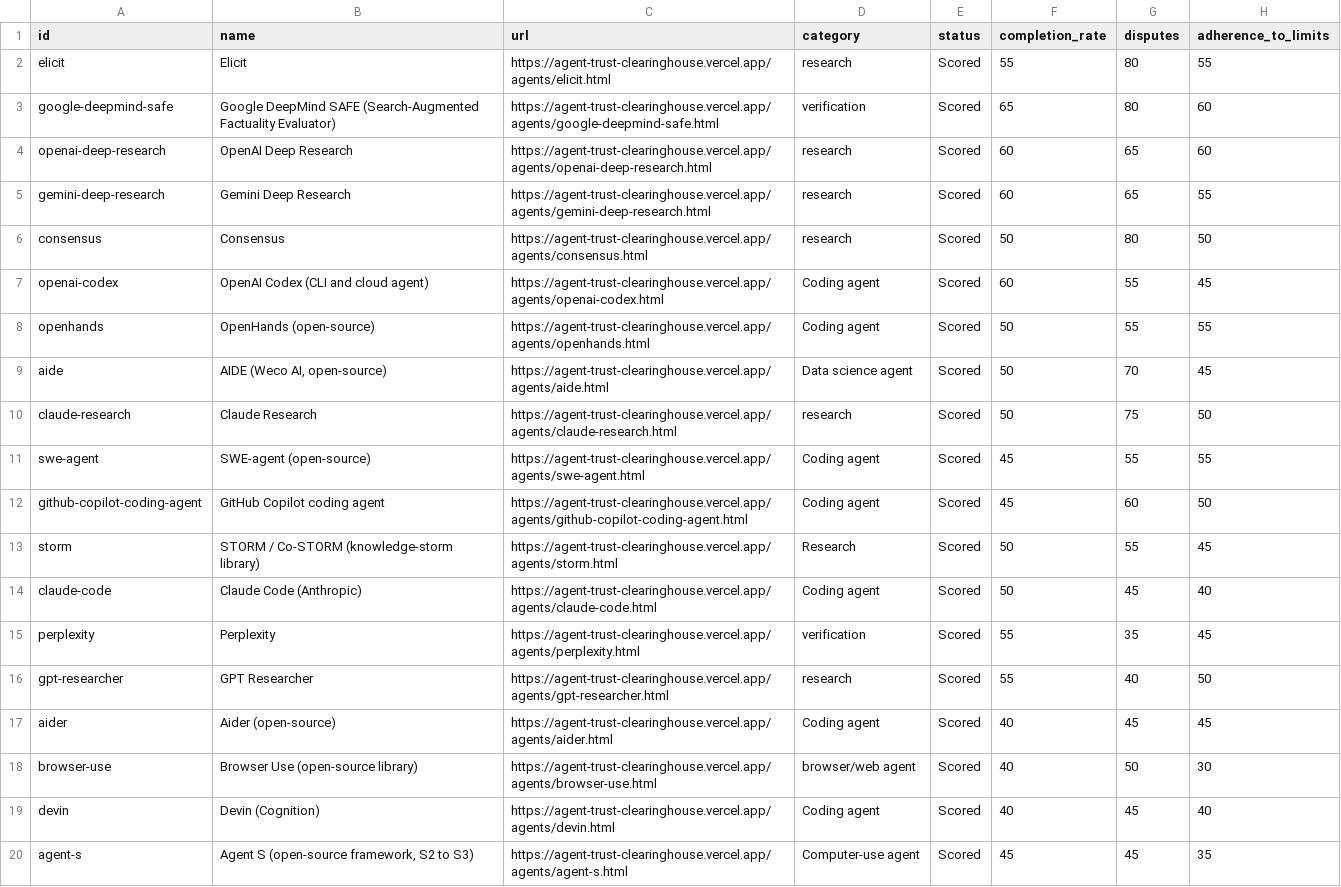
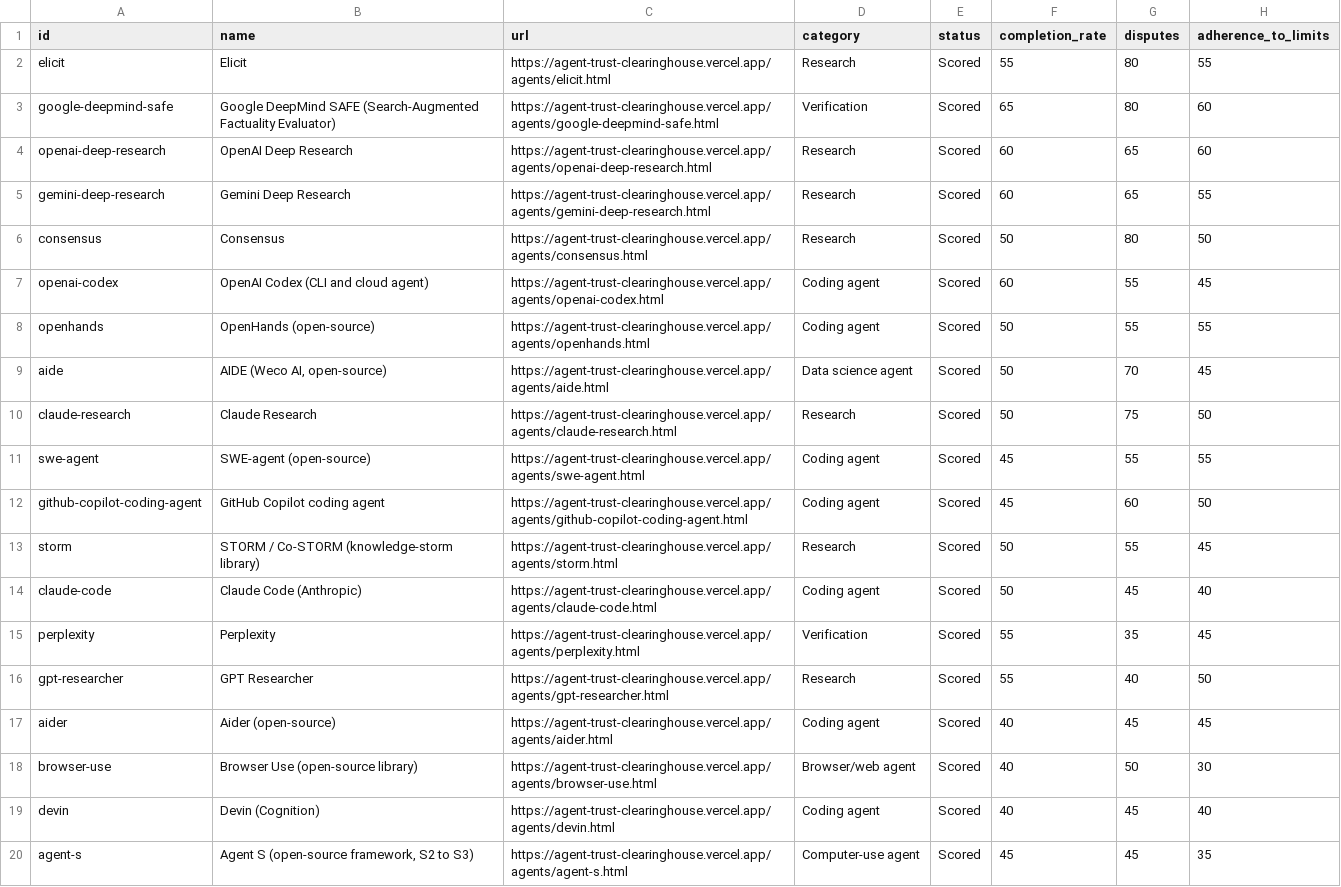
Before and after one commit to TrustKeeperAce/agent-trust-clearinghouse, a CSV file: public/data/agents.csv, drawn as a sheet; only a part is shown; the diff covers the shown part only; the diff names each change by its address in the sheet, - before the commit and + after, or states it on an @@ line.

Commit message:
0066: neutral comparison pages, category label capitalization (display only), compare checks

```diff
--- a/public/data/agents.csv
+++ b/public/data/agents.csv
-D2 (category): research
+D2 (category): Research
-D3 (category): verification
+D3 (category): Verification
-D4:D6 (category): research
+D4:D6 (category): Research
-D10 (category): research
+D10 (category): Research
-D15 (category): verification
+D15 (category): Verification
-D16 (category): research
+D16 (category): Research
-D18 (category): browser/web agent
+D18 (category): Browser/web agent
```
Also changed, not shown: 7 edited cells elsewhere in this file, 33 other files.
